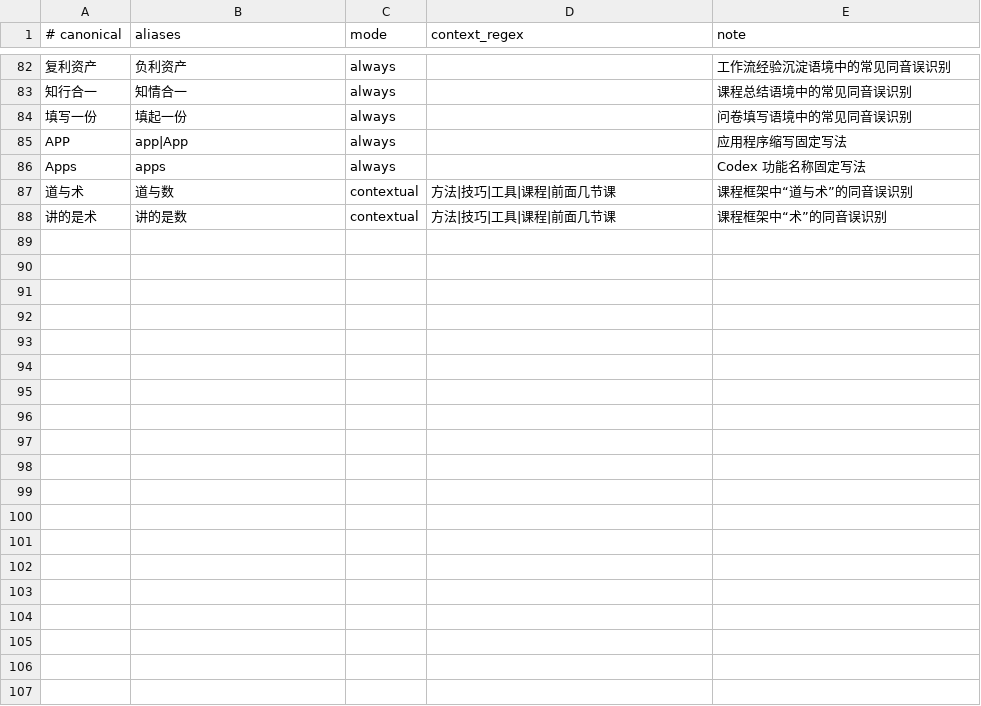
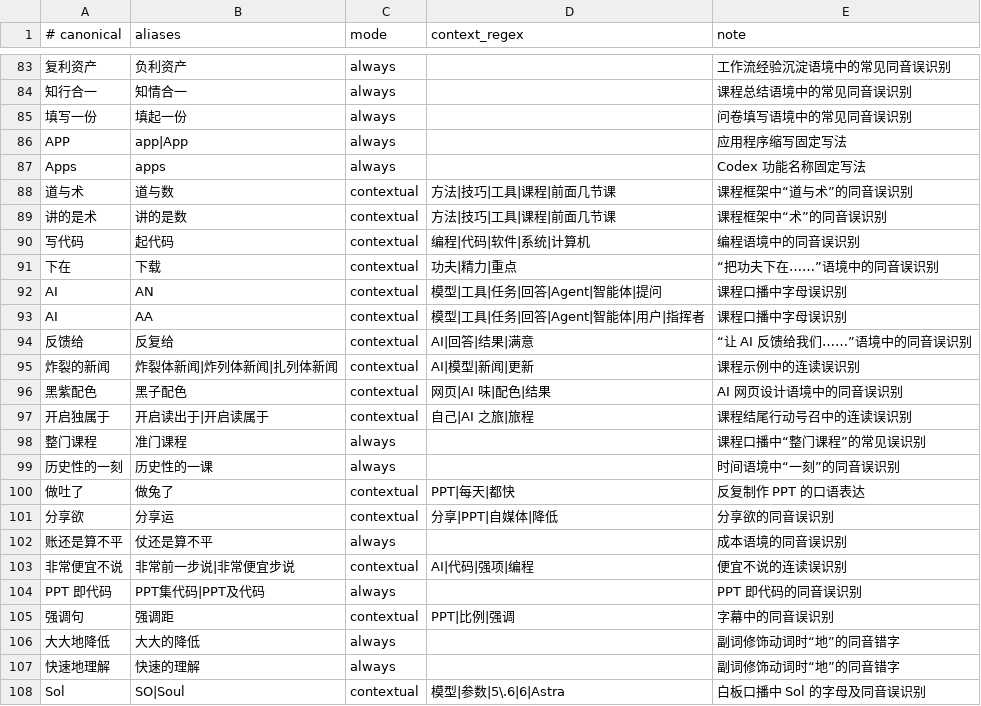
Before and after one commit to bridge-wang/creator-skills, a TSV file: skills/bri-video-srt/references/fixed_terms.tsv, drawn as a sheet; only a part is shown, gaps mark what is left out; the diff covers the shown part only.

Commit message:
feat(bri-video-srt): add pacing profiles and full-transcript review
Separate short-video and long-video pause profiles, validate semantic selections and acoustic pauses, and preserve minimal operation windows. Split workflow guidance by module and expand subtitle terms and regression coverage.

```diff
--- a/skills/bri-video-srt/references/fixed_terms.tsv
+++ b/skills/bri-video-srt/references/fixed_terms.tsv
@@ -88 +89,20 @@ Apps	apps	always		Codex 功能名称固定写法
 讲的是术	讲的是数	contextual	方法|技巧|工具|课程|前面几节课	课程框架中“术”的同音误识别
+写代码	起代码	contextual	编程|代码|软件|系统|计算机	编程语境中的同音误识别
+下在	下载	contextual	功夫|精力|重点	“把功夫下在……”语境中的同音误识别
+AI	AN	contextual	模型|工具|任务|回答|Agent|智能体|提问	课程口播中字母误识别
+AI	AA	contextual	模型|工具|任务|回答|Agent|智能体|用户|指挥者	课程口播中字母误识别
+反馈给	反复给	contextual	AI|回答|结果|满意	“让 AI 反馈给我们……”语境中的同音误识别
+炸裂的新闻	炸裂体新闻|炸列体新闻|扎列体新闻	contextual	AI|模型|新闻|更新	课程示例中的连读误识别
+黑紫配色	黑子配色	contextual	网页|AI 味|配色|结果	AI 网页设计语境中的同音误识别
+开启独属于	开启读出于|开启读属于	contextual	自己|AI 之旅|旅程	课程结尾行动号召中的连读误识别
+整门课程	准门课程	always		课程口播中“整门课程”的常见误识别
+历史性的一刻	历史性的一课	always		时间语境中“一刻”的同音误识别
+做吐了	做兔了	contextual	PPT|每天|都快	反复制作 PPT 的口语表达
+分享欲	分享运	contextual	分享|PPT|自媒体|降低	分享欲的同音误识别
+账还是算不平	仗还是算不平	always		成本语境的同音误识别
+非常便宜不说	非常前一步说|非常便宜步说	contextual	AI|代码|强项|编程	便宜不说的连读误识别
+PPT 即代码	PPT集代码|PPT及代码	always		PPT 即代码的同音误识别
+强调句	强调距	contextual	PPT|比例|强调	字幕中的同音误识别
+大大地降低	大大的降低	always		副词修饰动词时“地”的同音错字
+快速地理解	快速的理解	always		副词修饰动词时“地”的同音错字
+Sol	SO|Soul	contextual	模型|参数|5\.6|6|Astra	白板口播中 Sol 的字母及同音误识别
```
Also changed, not shown: 16 added rows elsewhere in this file, 27 other files.
